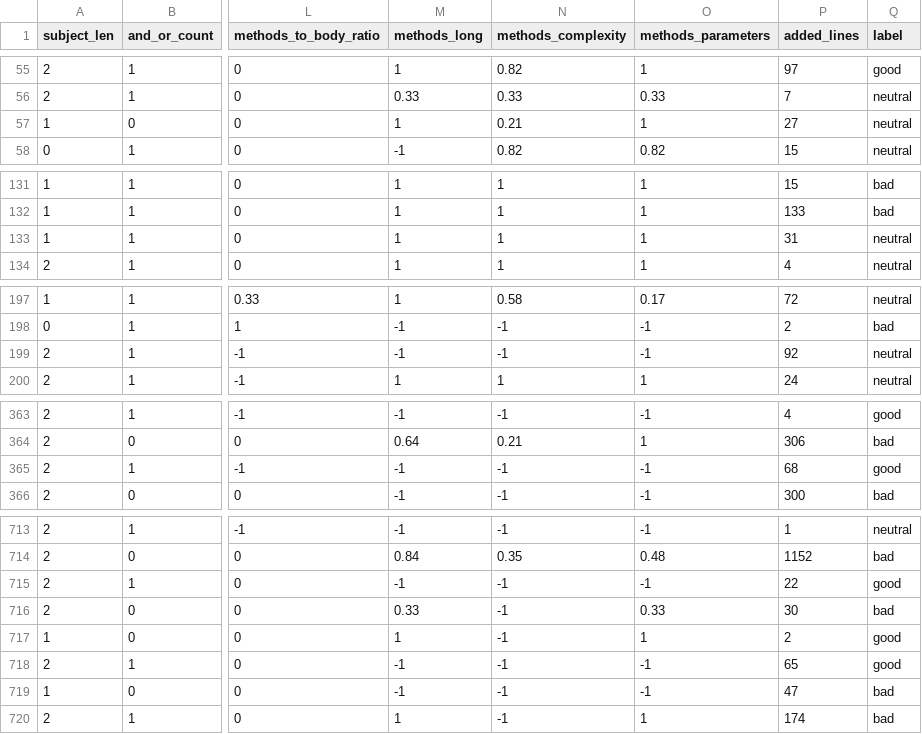
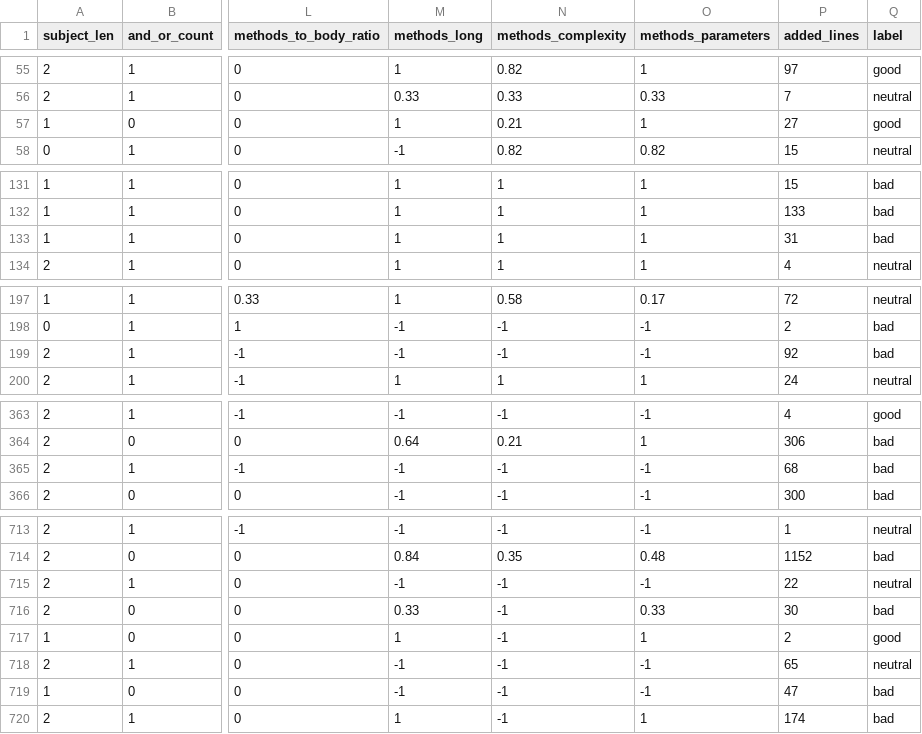
Before and after one commit to jeankhechfe/commit-quality, a CSV file: data/data.csv, drawn as a sheet; only a part is shown, gaps mark what is left out; the diff covers the shown part only; the diff names each change by its address in the sheet, - before the commit and + after, or states it on an @@ line.

```diff
--- a/data/data.csv
+++ b/data/data.csv
-Q57 (label): neutral
+Q57 (label): good
-Q133 (label): neutral
+Q133 (label): bad
-Q199 (label): neutral
+Q199 (label): bad
-Q365 (label): good
+Q365 (label): bad
-Q715 (label): good
+Q715 (label): neutral
-Q718 (label): good
+Q718 (label): neutral
```
Also changed, not shown: 1 edited cell elsewhere in this file, data/commits (tagged).csv.
